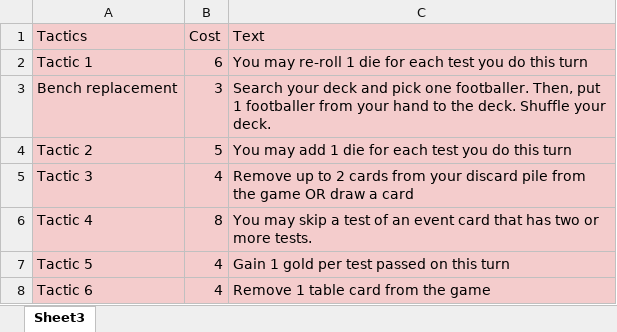
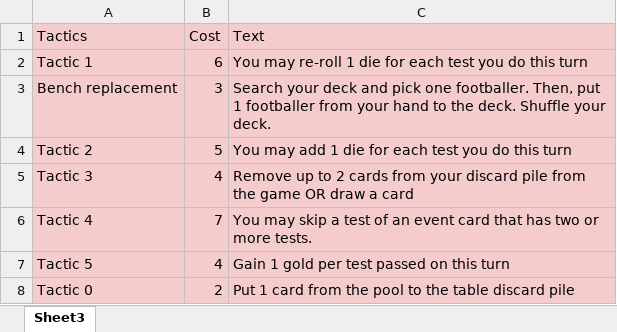
Before and after one commit to RafaelCopat/footballteam, an Excel workbook: tactics.xlsx, sheet Sheet3, drawn as a sheet; values as stored, in another font and other column widths than the file's, no borders; removed rows and columns are numbered as before the commit, all else as after; the diff names each change by its address in the sheet, - before the commit and + after, or states it on an @@ line.

```diff
--- a/tactics.xlsx (sheet Sheet3)
+++ b/tactics.xlsx (sheet Sheet3)
-B6 (Cost): 8
+B6 (Cost): 7
-row 8: Tactic 6 | 4 | Remove 1 table card from the game
+row 8: Tactic 0 | 2 | Put 1 card from the pool to the table discard pile
```
Also changed, not shown: events.xlsx, footballers.xlsx.
